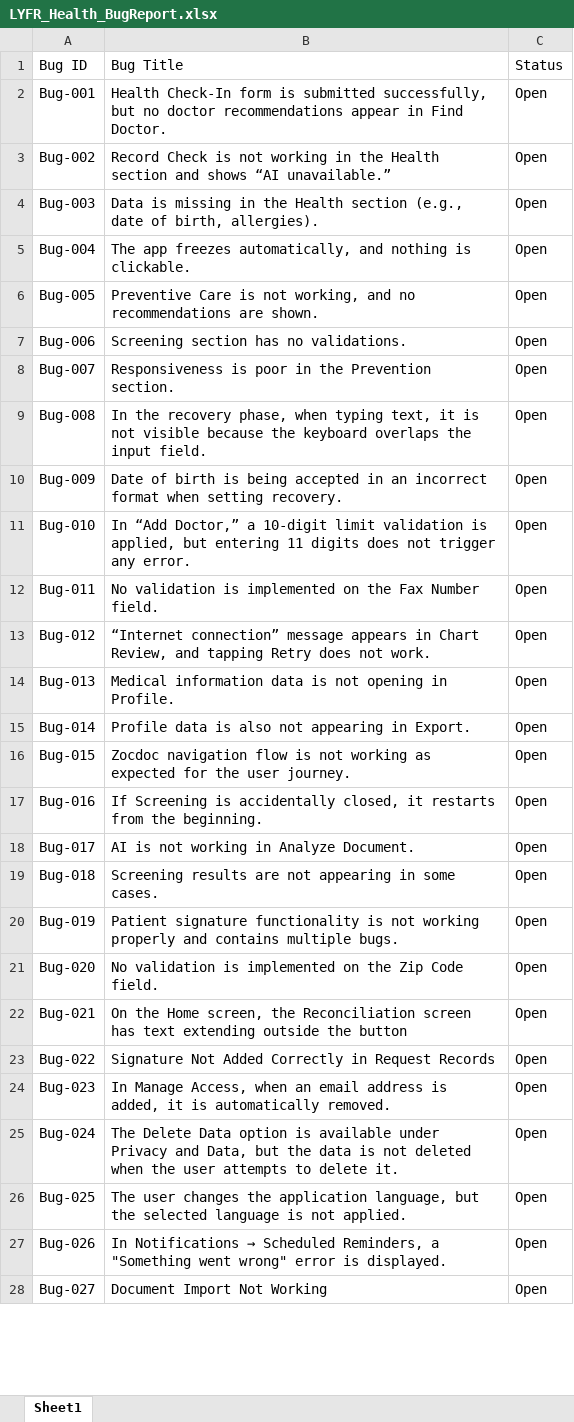
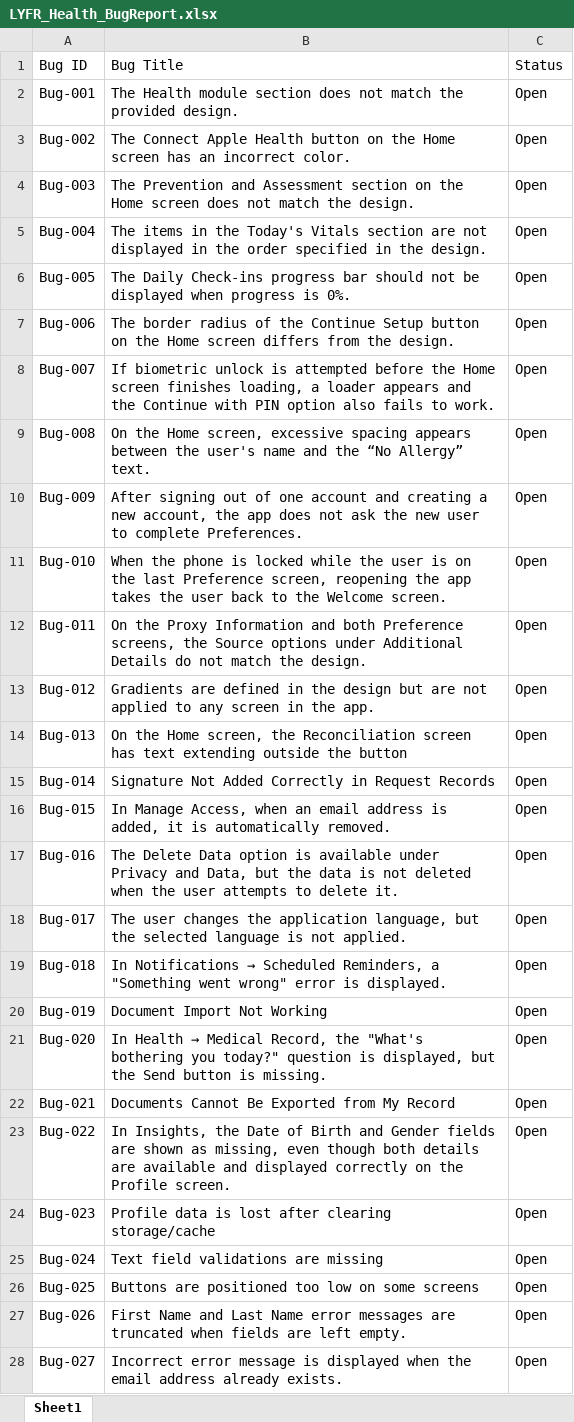
Before and after one commit to rahinanawab/LYFR-Health, an Excel workbook: LYFR_Health_BugReport.xlsx, sheet Sheet1, drawn as a sheet; only a part is shown; values as stored, in another font and other column widths than the file's, no cell formats; charts and pictures and table styles not drawn; the diff covers the shown part only; the diff names each change by its address in the sheet, - before the commit and + after, or states it on an @@ line.

```diff
--- a/LYFR_Health_BugReport.xlsx (sheet Sheet1)
+++ b/LYFR_Health_BugReport.xlsx (sheet Sheet1)
-B2 (Bug Title): Health Check-In form is submitted successfully, but no doctor recommendations appear in Find Doctor.
+B2 (Bug Title): The Health module section does not match the provided design.
-B3 (Bug Title): Record Check is not working in the Health section and shows “AI unavailable.”
+B3 (Bug Title): The Connect Apple Health button on the Home screen has an incorrect color.
-B4 (Bug Title): Data is missing in the Health section (e.g., date of birth, allergies).
+B4 (Bug Title): The Prevention and Assessment section on the Home screen does not match the design.
-B5 (Bug Title): The app freezes automatically, and nothing is clickable.
+B5 (Bug Title): The items in the Today's Vitals section are not displayed in the order specified in the design.
-B6 (Bug Title): Preventive Care is not working, and no recommendations are shown.
+B6 (Bug Title): The Daily Check-ins progress bar should not be displayed when progress is 0%.
-B7 (Bug Title): Screening section has no validations.
+B7 (Bug Title): The border radius of the Continue Setup button on the Home screen differs from the design.
-B8 (Bug Title): Responsiveness is poor in the Prevention section.
+B8 (Bug Title): If biometric unlock is attempted before the Home screen finishes loading, a loader appears and the Continue with PIN option also fails to work.
-B9 (Bug Title): In the recovery phase, when typing text, it is not visible because the keyboard overlaps the input field.
+B9 (Bug Title): On the Home screen, excessive spacing appears between the user's name and the “No Allergy” text.
-B10 (Bug Title): Date of birth is being accepted in an incorrect format when setting recovery.
+B10 (Bug Title): After signing out of one account and creating a new account, the app does not ask the new user to complete Preferences.
-B11 (Bug Title): In “Add Doctor,” a 10-digit limit validation is applied, but entering 11 digits does not trigger any error.
+B11 (Bug Title): When the phone is locked while the user is on the last Preference screen, reopening the app takes the user back to the Welcome screen.
-B12 (Bug Title): No validation is implemented on the Fax Number field.
+B12 (Bug Title): On the Proxy Information and both Preference screens, the Source options under Additional Details do not match the design.
-B13 (Bug Title): “Internet connection” message appears in Chart Review, and tapping Retry does not work.
+B13 (Bug Title): Gradients are defined in the design but are not applied to any screen in the app.
-B14 (Bug Title): Medical information data is not opening in Profile.
+B14 (Bug Title): On the Home screen, the Reconciliation screen has text extending outside the button
-B15 (Bug Title): Profile data is also not appearing in Export.
+B15 (Bug Title): Signature Not Added Correctly in Request Records
-B16 (Bug Title): Zocdoc navigation flow is not working as expected for the user journey.
+B16 (Bug Title): In Manage Access, when an email address is added, it is automatically removed.
-B17 (Bug Title): If Screening is accidentally closed, it restarts from the beginning.
+B17 (Bug Title): The Delete Data option is available under Privacy and Data, but the data is not deleted when the user attempts to delete it.
-B18 (Bug Title): AI is not working in Analyze Document.
+B18 (Bug Title): The user changes the application language, but the selected language is not applied.
@@ B19 (Bug Title): Screening results are not appearing in some cases. → In Notifications → Scheduled Reminders, a "Something went wrong" error is displayed. @@
-B20 (Bug Title): Patient signature functionality is not working properly and contains multiple bugs.
+B20 (Bug Title): Document Import Not Working
@@ B21 (Bug Title): No validation is implemented on the Zip Code field. → In Health → Medical Record, the "What's bothering you today?" question is displayed, but the Send button is missing. @@
-B22 (Bug Title): On the Home screen, the Reconciliation screen has text extending outside the button
+B22 (Bug Title): Documents Cannot Be Exported from My Record
-B23 (Bug Title): Signature Not Added Correctly in Request Records
+B23 (Bug Title): In Insights, the Date of Birth and Gender fields are shown as missing, even though both details are available and displayed correctly on the Profile screen.
-B24 (Bug Title): In Manage Access, when an email address is added, it is automatically removed.
+B24 (Bug Title): Profile data is lost after clearing storage/cache
-B25 (Bug Title): The Delete Data option is available under Privacy and Data, but the data is not deleted when the user attempts to delete it.
+B25 (Bug Title): Text field validations are missing
-B26 (Bug Title): The user changes the application language, but the selected language is not applied.
+B26 (Bug Title): Buttons are positioned too low on some screens
@@ B27 (Bug Title): In Notifications → Scheduled Reminders, a "Something went wrong" error is displayed. → First Name and Last Name error messages are truncated when fields are left empty. @@
-B28 (Bug Title): Document Import Not Working
+B28 (Bug Title): Incorrect error message is displayed when the email address already exists.
```
Also changed, not shown: 12 added rows and 75 edited cells elsewhere in this sheet, cell formats.
